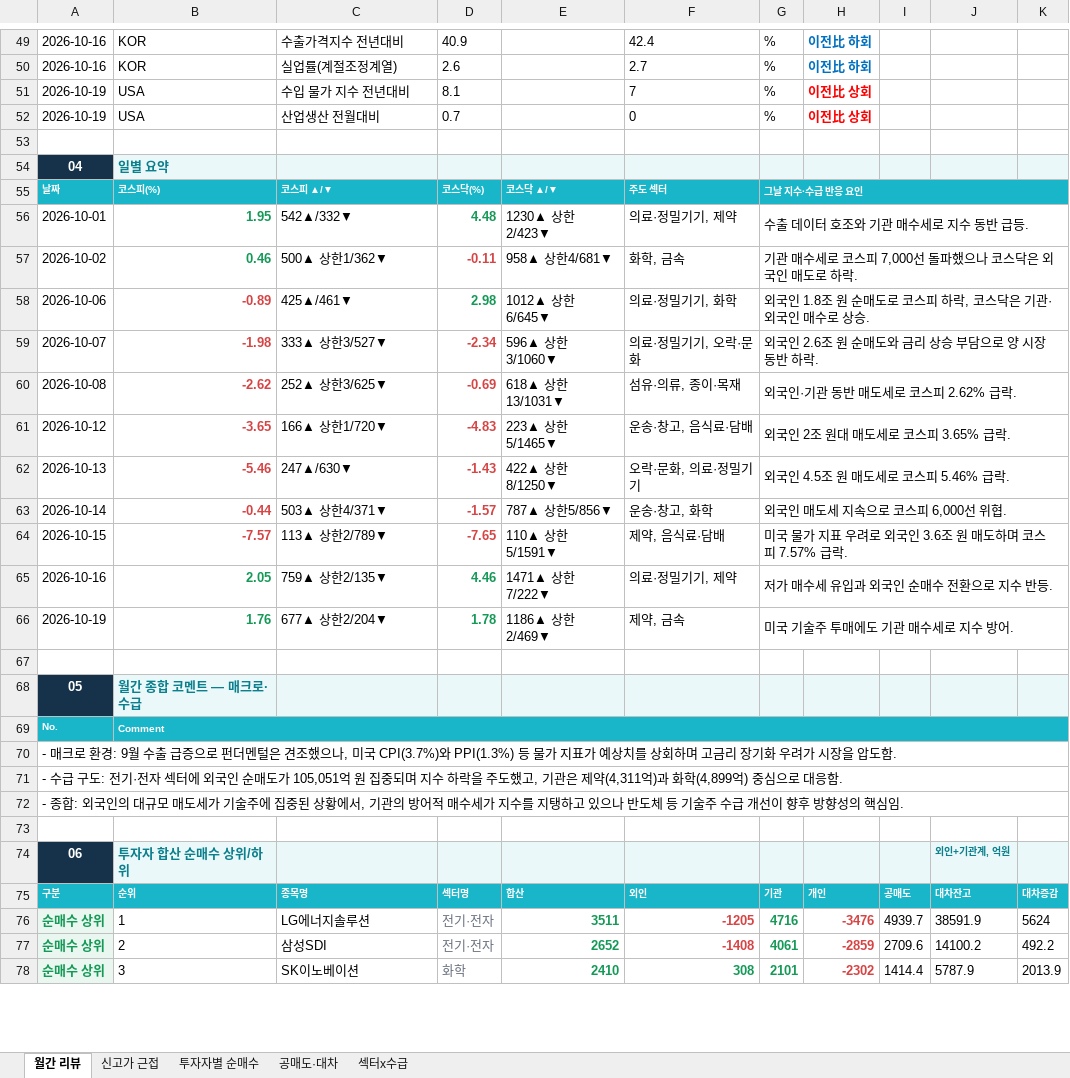
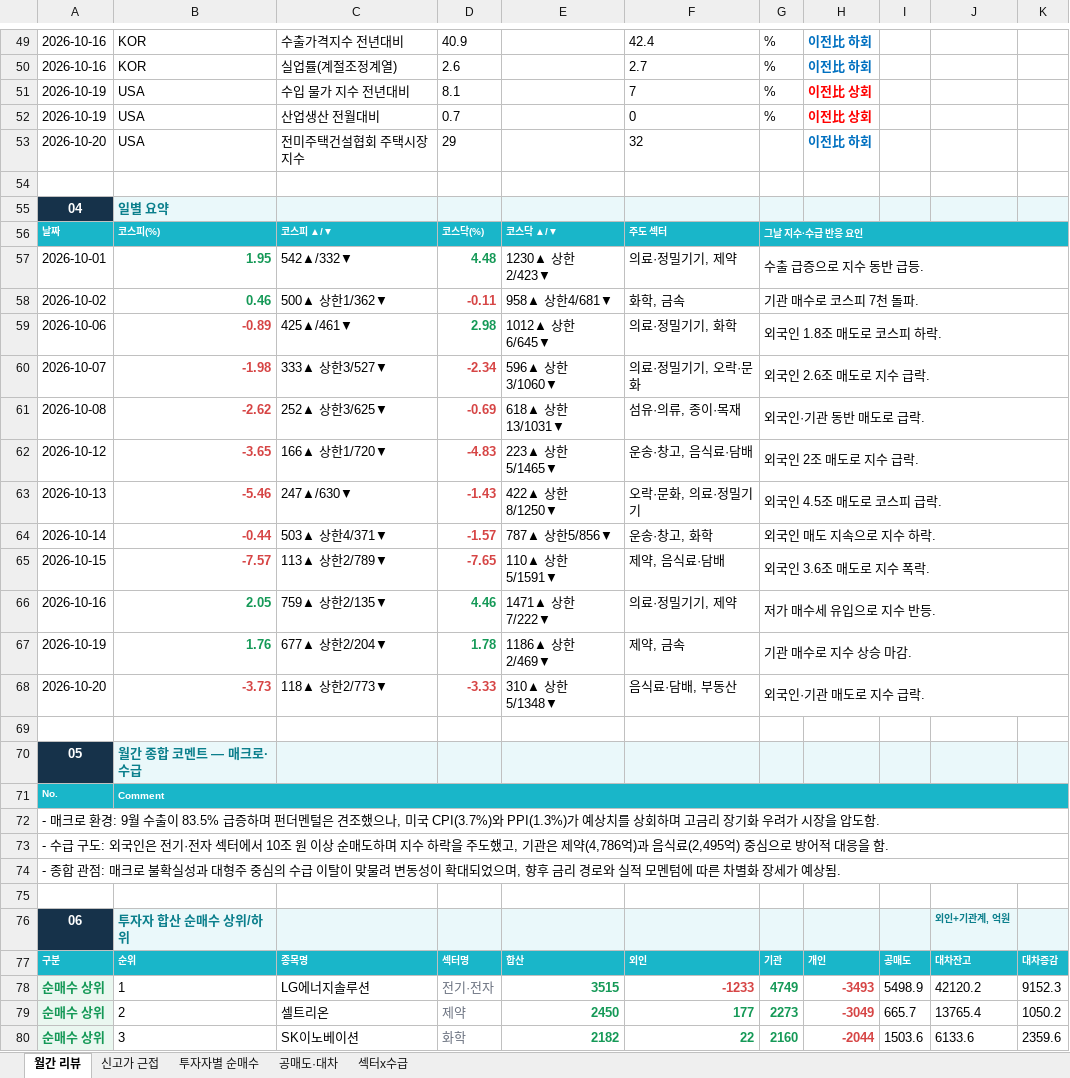
Before and after one commit to jykim0048/backtest_stock, an Excel workbook: public/monthly_review.xlsx, sheet 월간 리뷰, drawn as a sheet; only a part is shown, gaps mark what is left out; values as stored, in another font and other column widths than the file's, no borders; removed rows and columns are numbered as before the commit, all else as after; the diff covers the shown part only; the diff names each change by its address in the sheet, - before the commit and + after, or states it on an @@ line.

```diff
--- a/public/monthly_review.xlsx (sheet 월간 리뷰)
+++ b/public/monthly_review.xlsx (sheet 월간 리뷰)
+row 53: 2026-10-20 | USA | 전미주택건설협회 주택시장지수 | 29 |  | 32 |  | 이전比 하회
-G57: 수출 데이터 호조와 기관 매수세로 지수 동반 급등.
+G57: 수출 급증으로 지수 동반 급등.
-G58: 기관 매수세로 코스피 7,000선 돌파했으나 코스닥은 외국인 매도로 하락.
+G58: 기관 매수로 코스피 7천 돌파.
-G59: 외국인 1.8조 원 순매도로 코스피 하락, 코스닥은 기관·외국인 매수로 상승.
+G59: 외국인 1.8조 매도로 코스피 하락.
-G60: 외국인 2.6조 원 순매도와 금리 상승 부담으로 양 시장 동반 하락.
+G60: 외국인 2.6조 매도로 지수 급락.
-G61: 외국인·기관 동반 매도세로 코스피 2.62% 급락.
+G61: 외국인·기관 동반 매도로 급락.
-G62: 외국인 2조 원대 매도세로 코스피 3.65% 급락.
+G62: 외국인 2조 매도로 지수 급락.
-G63: 외국인 4.5조 원 매도세로 코스피 5.46% 급락.
+G63: 외국인 4.5조 매도로 코스피 급락.
-G64: 외국인 매도세 지속으로 코스피 6,000선 위협.
+G64: 외국인 매도 지속으로 지수 하락.
-G65: 미국 물가 지표 우려로 외국인 3.6조 원 매도하며 코스피 7.57% 급락.
+G65: 외국인 3.6조 매도로 지수 폭락.
-G66: 저가 매수세 유입과 외국인 순매수 전환으로 지수 반등.
+G66: 저가 매수세 유입으로 지수 반등.
-G67: 미국 기술주 투매에도 기관 매수세로 지수 방어.
+G67: 기관 매수로 지수 상승 마감.
+row 68: 2026-10-20 | -3.73 | 118▲ 상한2/773▼ | -3.33 | 310▲ 상한5/1348▼ | 음식료·담배, 부동산 | 외국인·기관 매도로 지수 급락.
-A72: …월 수출 급증으로 펀더멘털은 견조했으나, 미국 CPI(3.7%)와 PPI(1.3%) 등 물가 지표가 예상…
+A72: …월 수출이 83.5% 급증하며 펀더멘털은 견조했으나, 미국 CPI(3.7%)와 PPI(1.3%)가 예상…
-A73: …구도: 전기·전자 섹터에 외국인 순매도가 105,051억 원 집중되며 지수 하락을 주도했고, 기관은 제약(4,311억)과 화학(4,899억) 중심으로 대응함.
+A73: …구도: 외국인은 전기·전자 섹터에서 10조 원 이상 순매도하며 지수 하락을 주도했고, 기관은 제약(4,786억)과 음식료(2,495억) 중심으로 방어적 대응을 함.
-A74: - 종합: 외국인의 대규모 매도세가 기술주에 집중된 상황에서, 기관의 방어적 매수세가 지수를 지탱하고 있으나 반도체 등 기술주 수급 개선이 향후 방향성의 핵심임.
+A74: - 종합 관점: 매크로 불확실성과 대형주 중심의 수급 이탈이 맞물려 변동성이 확대되었으며, 향후 금리 경로와 실적 모멘텀에 따른 차별화 장세가 예상됨.
-E78: 3511
+E78: 3515
-F78: -1205
+F78: -1233
-G78: 4716
+G78: 4749
-H78: -3476
+H78: -3493
-I78: 4939.7
+I78: 5498.9
-J78: 38591.9
+J78: 42120.2
-K78: 5624
+K78: 9152.3
-row 77: 순매수 상위 | 2 | 삼성SDI | 전기·전자 | 2652 | -1408 | 4061 | -2859 | 2709.6 | 14100.2 | 492.2
+row 79: 순매수 상위 | 2 | 셀트리온 | 제약 | 2450 | 177 | 2273 | -3049 | 665.7 | 13765.4 | 1050.2
-E80: 2410
+E80: 2182
-F80: 308
+F80: 22
-G80: 2101
+G80: 2160
-H80: -2302
+H80: -2044
-I80: 1414.4
+I80: 1503.6
-J80: 5787.9
+J80: 6133.6
-K80: 2013.9
+K80: 2359.6
```
Also changed, not shown: 22 added rows, 24 removed rows, 137 edited cells and cell formats elsewhere in this sheet, sheet 신고가 근접, sheet 섹터x수급, sheet 투자자별 순매수, sheet 공매도·대차, public/reports/monthly_review/2026-10.xlsx, 2 other files.
